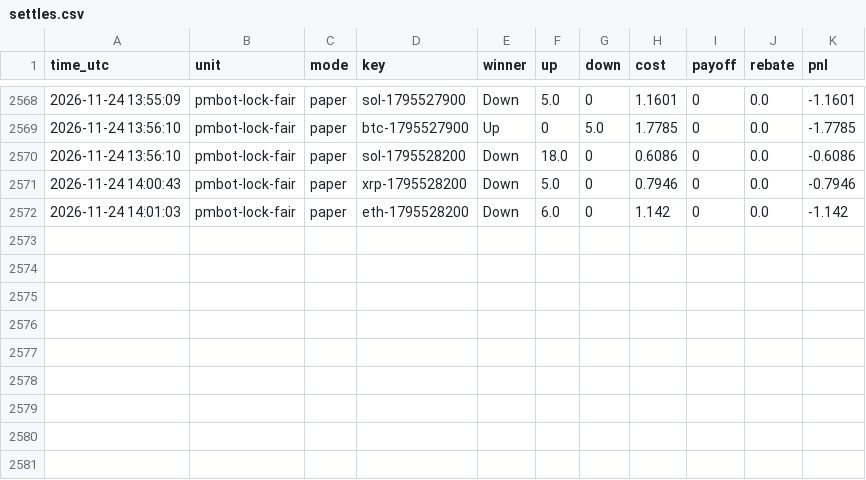
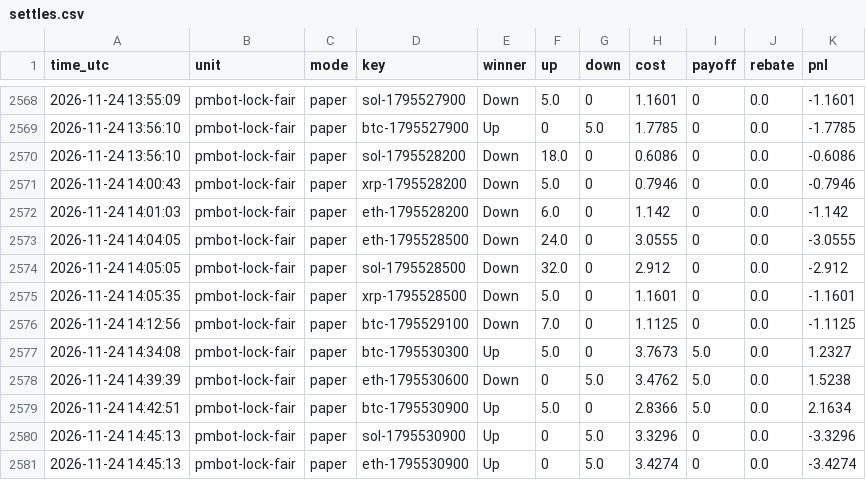
Before and after one commit to sanyamelnik1992-cloud/Polymarket-bot, a CSV file: settles.csv, drawn as a sheet; only a part is shown, gaps mark what is left out; the diff names each change by its address in the sheet, - before the commit and + after, or states it on an @@ line.

```diff
--- a/settles.csv
+++ b/settles.csv
+row 2573: 2026-11-24 14:04:05 | pmbot-lock-fair | paper | eth-1795528500 | Down | 24.0 | 0 | 3.0555 | 0 | 0.0 | -3.0555
+row 2574: 2026-11-24 14:05:05 | pmbot-lock-fair | paper | sol-1795528500 | Down | 32.0 | 0 | 2.912 | 0 | 0.0 | -2.912
+row 2575: 2026-11-24 14:05:35 | pmbot-lock-fair | paper | xrp-1795528500 | Down | 5.0 | 0 | 1.1601 | 0 | 0.0 | -1.1601
+row 2576: 2026-11-24 14:12:56 | pmbot-lock-fair | paper | btc-1795529100 | Down | 7.0 | 0 | 1.1125 | 0 | 0.0 | -1.1125
+row 2577: 2026-11-24 14:34:08 | pmbot-lock-fair | paper | btc-1795530300 | Up | 5.0 | 0 | 3.7673 | 5.0 | 0.0 | 1.2327
+row 2578: 2026-11-24 14:39:39 | pmbot-lock-fair | paper | eth-1795530600 | Down | 0 | 5.0 | 3.4762 | 5.0 | 0.0 | 1.5238
+row 2579: 2026-11-24 14:42:51 | pmbot-lock-fair | paper | btc-1795530900 | Up | 5.0 | 0 | 2.8366 | 5.0 | 0.0 | 2.1634
+row 2580: 2026-11-24 14:45:13 | pmbot-lock-fair | paper | sol-1795530900 | Up | 0 | 5.0 | 3.3296 | 0 | 0.0 | -3.3296
+row 2581: 2026-11-24 14:45:13 | pmbot-lock-fair | paper | eth-1795530900 | Up | 0 | 5.0 | 3.4274 | 0 | 0.0 | -3.4274
```
Also changed, not shown: 7 other files.
